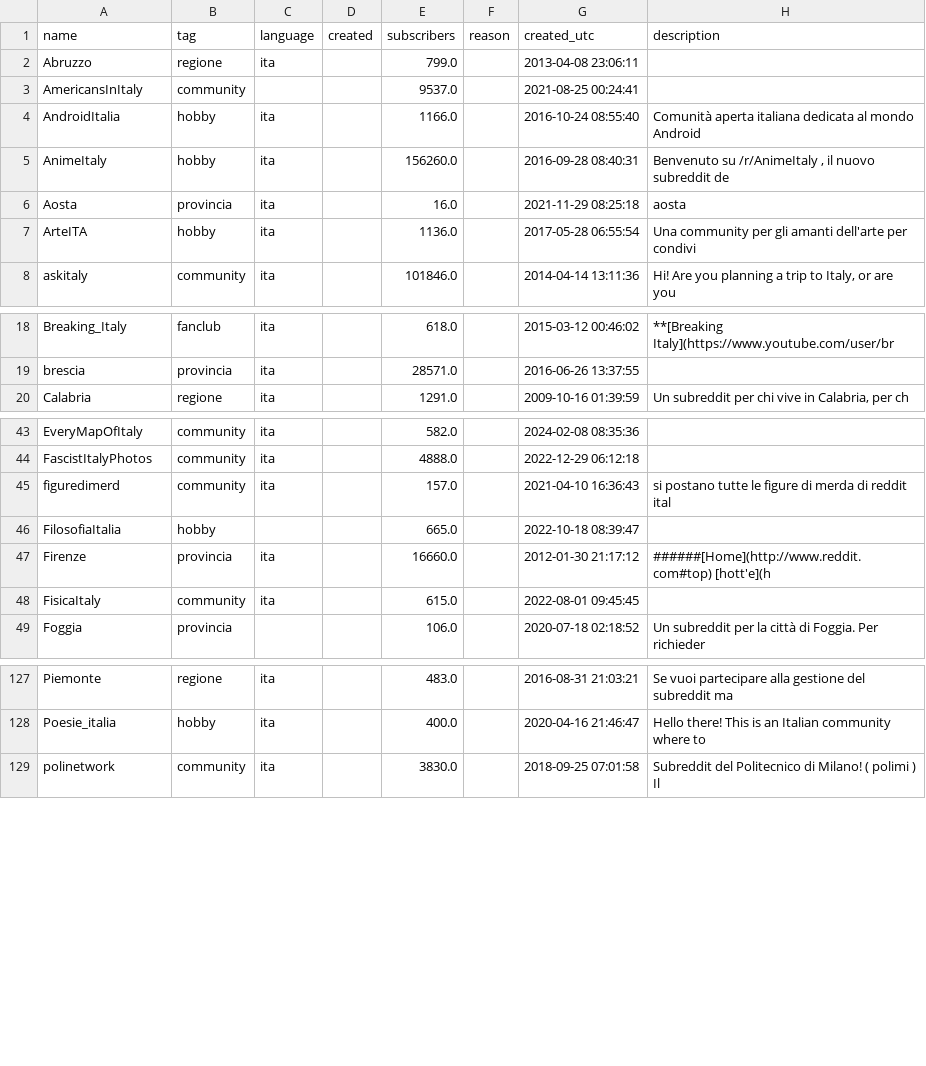
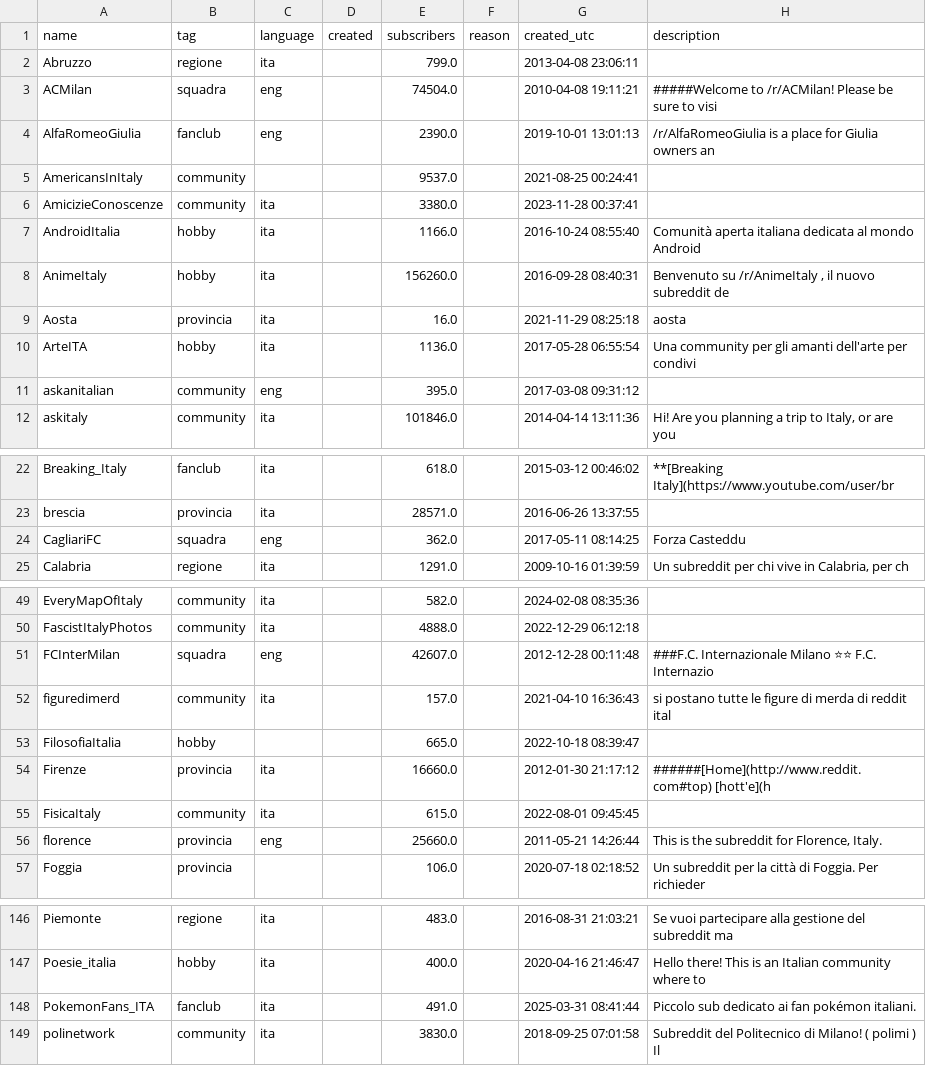
Before and after one commit to danieleongari/awesome-italian-reddit, a CSV file: subreddits.csv, drawn as a sheet; only a part is shown, gaps mark what is left out; the diff covers the shown part only.

Commit message:
add 31 new looking into descriptions too

```diff
--- a/subreddits.csv
+++ b/subreddits.csv
@@ -2,3 +2,6 @@ name,tag,language,created,subscribers,reason,created_utc,description
 Abruzzo,regione,ita,,799.0,,2013-04-08 23:06:11,
+ACMilan,squadra,eng,,74504.0,,2010-04-08 19:11:21,#####Welcome to /r/ACMilan! Please be sure to visi
+AlfaRomeoGiulia,fanclub,eng,,2390.0,,2019-10-01 13:01:13,/r/AlfaRomeoGiulia is a place for Giulia owners an
 AmericansInItaly,community,,,9537.0,,2021-08-25 00:24:41,
+AmicizieConoscenze,community,ita,,3380.0,,2023-11-28 00:37:41,
 AndroidItalia,hobby,ita,,1166.0,,2016-10-24 08:55:40,Comunità aperta italiana dedicata al mondo Android
@@ -7,2 +10,3 @@ Aosta,provincia,ita,,16.0,,2021-11-29 08:25:18,aosta
 ArteITA,hobby,ita,,1136.0,,2017-05-28 06:55:54,Una community per gli amanti dell'arte per condivi
+askanitalian,community,eng,,395.0,,2017-03-08 09:31:12,
 askitaly,community,ita,,101846.0,,2014-04-14 13:11:36,"Hi!  Are you planning a trip to Italy, or are you "
@@ -19,2 +23,3 @@ Breaking_Italy,fanclub,ita,,618.0,,2015-03-12 00:46:02,**[Breaking Italy](https:
 brescia,provincia,ita,,28571.0,,2016-06-26 13:37:55,
+CagliariFC,squadra,eng,,362.0,,2017-05-11 08:14:25,Forza Casteddu
 Calabria,regione,ita,,1291.0,,2009-10-16 01:39:59,"Un subreddit per chi vive in Calabria,      per ch"
@@ -44,2 +50,3 @@ EveryMapOfItaly,community,ita,,582.0,,2024-02-08 08:35:36,
 FascistItalyPhotos,community,ita,,4888.0,,2022-12-29 06:12:18,
+FCInterMilan,squadra,eng,,42607.0,,2012-12-28 00:11:48,###F.C. Internazionale Milano ⭐⭐   F.C. Internazio
 figuredimerd,community,ita,,157.0,,2021-04-10 16:36:43,si postano tutte le figure di merda di reddit ital
@@ -48,2 +55,3 @@ Firenze,provincia,ita,,16660.0,,2012-01-30 21:17:12,######[Home](http://www.redd
 FisicaItaly,community,ita,,615.0,,2022-08-01 09:45:45,
+florence,provincia,eng,,25660.0,,2011-05-21 14:26:44,"This is the subreddit for Florence, Italy."
 Foggia,provincia,,,106.0,,2020-07-18 02:18:52,Un subreddit per la città di Foggia. Per richieder
@@ -128,2 +147,3 @@ Piemonte,regione,ita,,483.0,,2016-08-31 21:03:21,Se vuoi partecipare alla gestio
 Poesie_italia,hobby,ita,,400.0,,2020-04-16 21:46:47,Hello there! This is an Italian community where to
+PokemonFans_ITA,fanclub,ita,,491.0,,2025-03-31 08:41:44,Piccolo sub dedicato ai fan pokémon italiani.
 polinetwork,community,ita,,3830.0,,2018-09-25 07:01:58,Subreddit del Politecnico di Milano! ( polimi ) Il
```
Also changed, not shown: 23 added rows elsewhere in this file, 3 other files.
